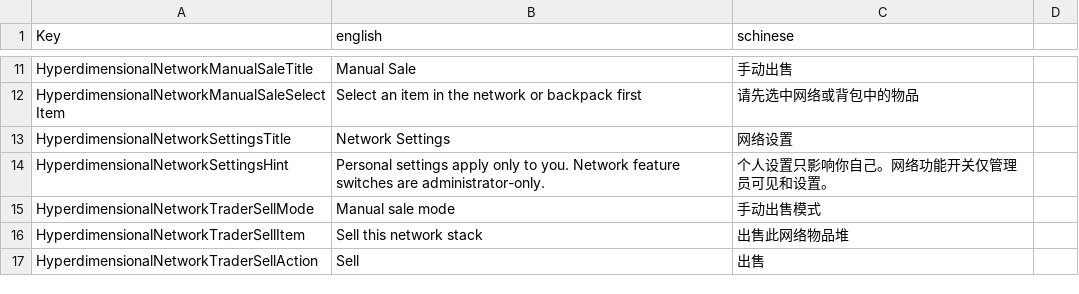
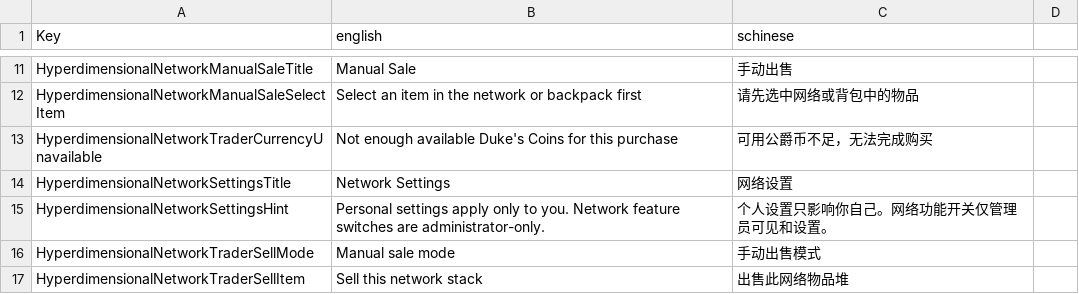
Before and after one commit to NzothR/HyperdimensionalNetwork, a CSV file: Config/Localization.csv, drawn as a sheet; only a part is shown, gaps mark what is left out; the shorter side is filled out with more unchanged rows.

Commit message:
fix(trader): localize network currency rejection

```diff
--- a/Config/Localization.csv
+++ b/Config/Localization.csv
@@ -12,2 +12,3 @@ HyperdimensionalNetworkManualSaleTitle,Manual Sale,手动出售
 HyperdimensionalNetworkManualSaleSelectItem,Select an item in the network or backpack first,请先选中网络或背包中的物品
+HyperdimensionalNetworkTraderCurrencyUnavailable,Not enough available Duke's Coins for this purchase,可用公爵币不足，无法完成购买
 HyperdimensionalNetworkSettingsTitle,Network Settings,网络设置
```
Also changed, not shown: 2 other files.
